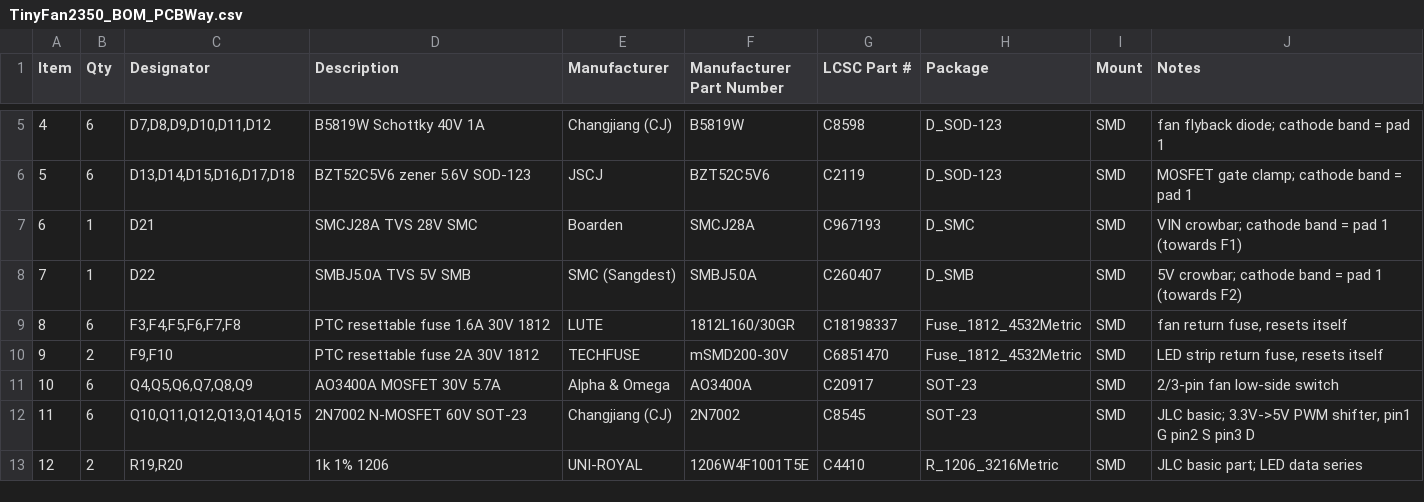
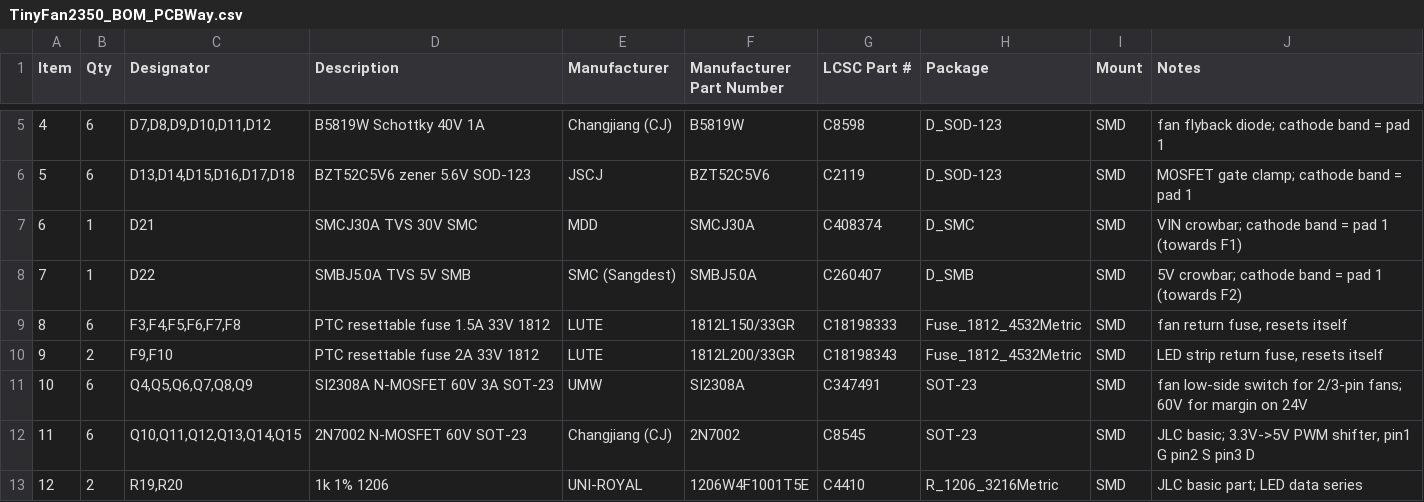
Before and after one commit to mokshmridul/TinyFan2350, a CSV file: hardware/fab/TinyFan2350_BOM_PCBWay.csv, drawn as a sheet; only a part is shown, gaps mark what is left out.

```diff
--- a/hardware/fab/TinyFan2350_BOM_PCBWay.csv
+++ b/hardware/fab/TinyFan2350_BOM_PCBWay.csv
@@ -6,7 +6,7 @@ Item,Qty,Designator,Description,Manufacturer,Manufacturer Part Number,LCSC Part
 5,6,"D13,D14,D15,D16,D17,D18",BZT52C5V6 zener 5.6V SOD-123,JSCJ,BZT52C5V6,C2119,D_SOD-123,SMD,MOSFET gate clamp; cathode band = pad 1
-6,1,D21,SMCJ28A TVS 28V SMC,Boarden,SMCJ28A,C967193,D_SMC,SMD,VIN crowbar; cathode band = pad 1 (towards F1)
+6,1,D21,SMCJ30A TVS 30V SMC,MDD,SMCJ30A,C408374,D_SMC,SMD,VIN crowbar; cathode band = pad 1 (towards F1)
 7,1,D22,SMBJ5.0A TVS 5V SMB,SMC (Sangdest),SMBJ5.0A,C260407,D_SMB,SMD,5V crowbar; cathode band = pad 1 (towards F2)
-8,6,"F3,F4,F5,F6,F7,F8",PTC resettable fuse 1.6A 30V 1812,LUTE,1812L160/30GR,C18198337,Fuse_1812_4532Metric,SMD,"fan return fuse, resets itself"
-9,2,"F9,F10",PTC resettable fuse 2A 30V 1812,TECHFUSE,mSMD200-30V,C6851470,Fuse_1812_4532Metric,SMD,"LED strip return fuse, resets itself"
-10,6,"Q4,Q5,Q6,Q7,Q8,Q9",AO3400A MOSFET 30V 5.7A,Alpha & Omega,AO3400A,C20917,SOT-23,SMD,2/3-pin fan low-side switch
+8,6,"F3,F4,F5,F6,F7,F8",PTC resettable fuse 1.5A 33V 1812,LUTE,1812L150/33GR,C18198333,Fuse_1812_4532Metric,SMD,"fan return fuse, resets itself"
+9,2,"F9,F10",PTC resettable fuse 2A 33V 1812,LUTE,1812L200/33GR,C18198343,Fuse_1812_4532Metric,SMD,"LED strip return fuse, resets itself"
+10,6,"Q4,Q5,Q6,Q7,Q8,Q9",SI2308A N-MOSFET 60V 3A SOT-23,UMW,SI2308A,C347491,SOT-23,SMD,fan low-side switch for 2/3-pin fans; 60V for margin on 24V
 11,6,"Q10,Q11,Q12,Q13,Q14,Q15",2N7002 N-MOSFET 60V SOT-23,Changjiang (CJ),2N7002,C8545,SOT-23,SMD,"JLC basic; 3.3V->5V PWM shifter, pin1 G pin2 S pin3 D"
```
Also changed, not shown: hardware/fab/TinyFan2350-pos.csv, hardware/fab/TinyFan2350_BOM_JLCPCB.csv, 16 other files.
